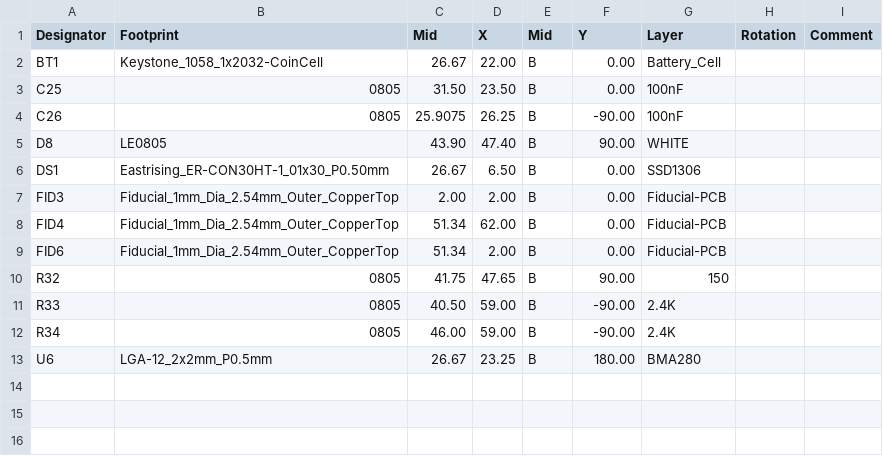
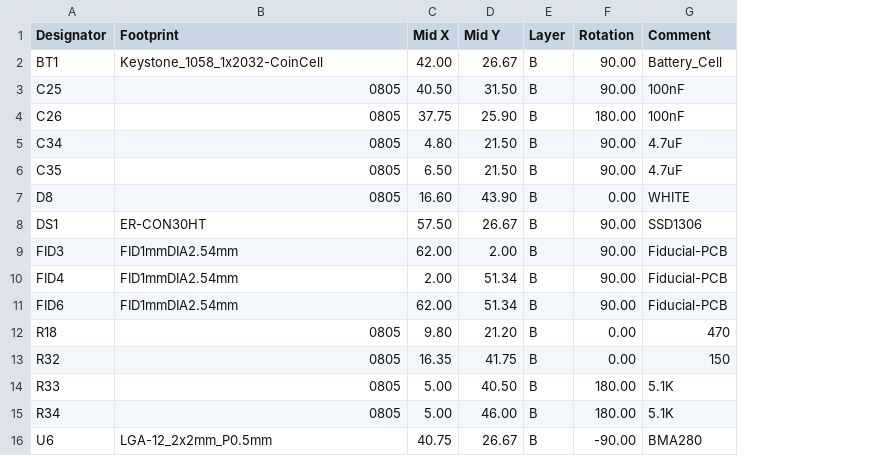
Before and after one commit to monero-project/kastelo, a CSV file: hardware/breakneck/fabplace/breakneckimprt-bot.csv, drawn as a sheet; removed rows and columns are numbered as before the commit, all else as after; the diff names each change by its address in the sheet, - before the commit and + after, or states it on an @@ line.

```diff
--- a/hardware/breakneck/fabplace/breakneckimprt-bot.csv
+++ b/hardware/breakneck/fabplace/breakneckimprt-bot.csv
+column C (Mid X), rows 2-4: 42.00 | 40.50 | 37.75; rows 7-11: 16.60 | 57.50 | 62.00 | 2.00 | 62.00; rows 13-16: 16.35 | 5.00 | 5.00 | 40.75
-column D (X), rows 2-13: 22.00 | 23.50 | 26.25 | 47.40 | 6.50 | 2.00 | 62.00 | 2.00 | 47.65 | 59.00 | 59.00 | 23.25
-column H (Rotation), empty
-column I (Comment), empty
-D1: Mid
+D1: Mid Y
-E1: Mid
+E1: Layer
-F1: Y
+F1: Rotation
-G1: Layer
+G1: Comment
-F2:F3 (Rotation): 0.00
+F2:F3 (Rotation): 90.00
-D4 (Mid Y): 25.9075
+D4 (Mid Y): 25.90
-F4 (Rotation): -90.00
+F4 (Rotation): 180.00
+row 5: C34 | 0805 | 4.80 | 21.50 | B | 90.00 | 4.7uF
+row 6: C35 | 0805 | 6.50 | 21.50 | B | 90.00 | 4.7uF
-B7 (Footprint): LE0805
+B7 (Footprint): 0805
-F7 (Rotation): 90.00
+F7 (Rotation): 0.00
-B8 (Footprint): Eastrising_ER-CON30HT-1_01x30_P0.50mm
+B8 (Footprint): ER-CON30HT
-F8:F11 (Rotation): 0.00
+F8:F11 (Rotation): 90.00
-B9:B11 (Footprint): Fiducial_1mm_Dia_2.54mm_Outer_CopperTop
+B9:B11 (Footprint): FID1mmDIA2.54mm
+row 12: R18 | 0805 | 9.80 | 21.20 | B | 0.00 | 470
-F13 (Rotation): 90.00
+F13 (Rotation): 0.00
-F14:F15 (Rotation): -90.00
+F14:F15 (Rotation): 180.00
-G14:G15 (Comment): 2.4K
+G14:G15 (Comment): 5.1K
-F16 (Rotation): 180.00
+F16 (Rotation): -90.00
```
Also changed, not shown: hardware/breakneck/fabplace/breakneckimprt-top.csv.
